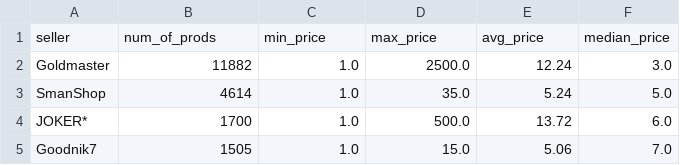
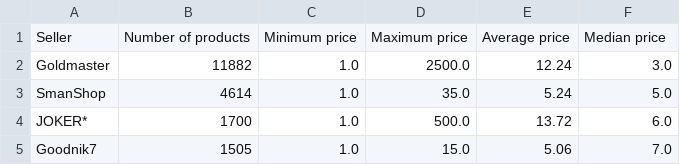
Before and after one commit to ancuongnguyen07/Database_Market, a CSV file: analysis_result/seller_stat.csv, drawn as a sheet; only a part is shown; removed rows and columns are numbered as before the commit, all else as after; the diff names each change by its address in the sheet, - before the commit and + after, or states it on an @@ line.

Commit message:
[data_analysis] standardlize the titles

```diff
--- a/analysis_result/seller_stat.csv
+++ b/analysis_result/seller_stat.csv
-row 1: seller | num_of_prods | min_price | max_price | avg_price | median_price
+row 1: Seller | Number of products | Minimum price | Maximum price | Average price | Median price
```
Also changed, not shown: analysis_result/category_stat.csv, 1 other file.
